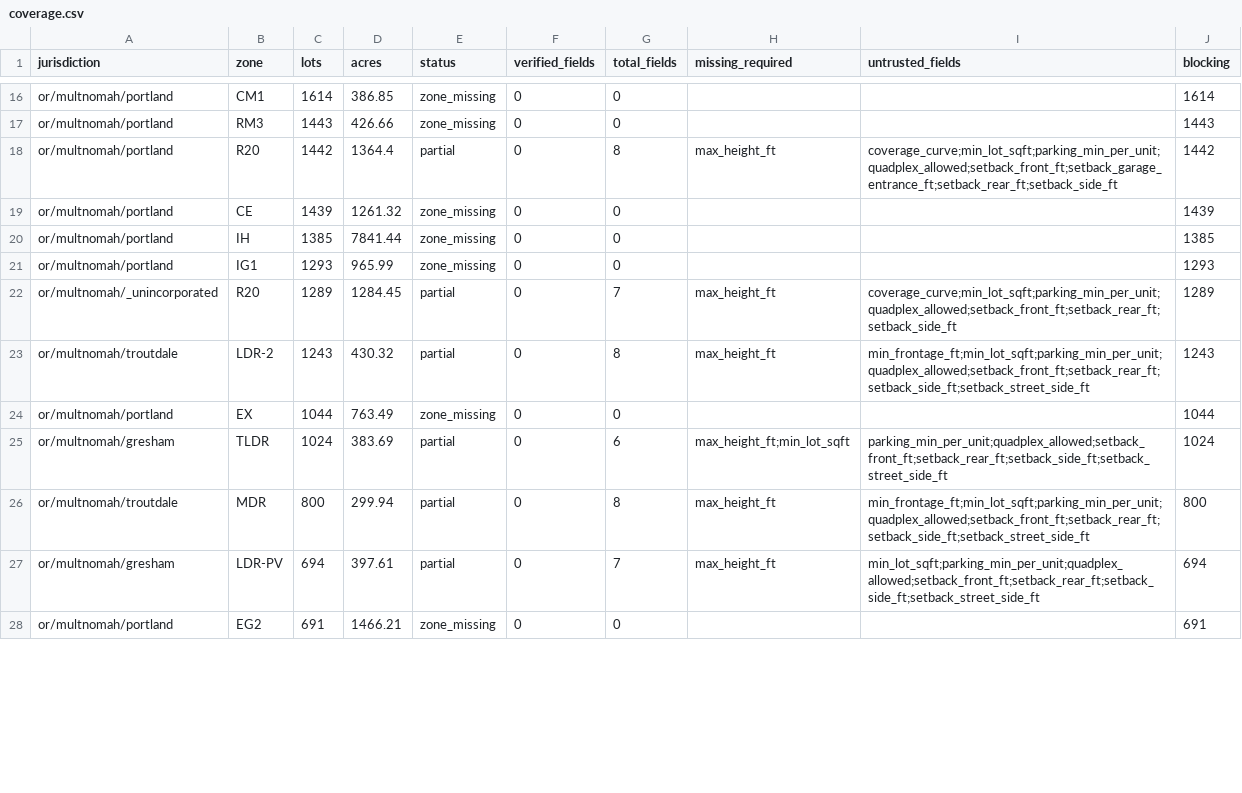
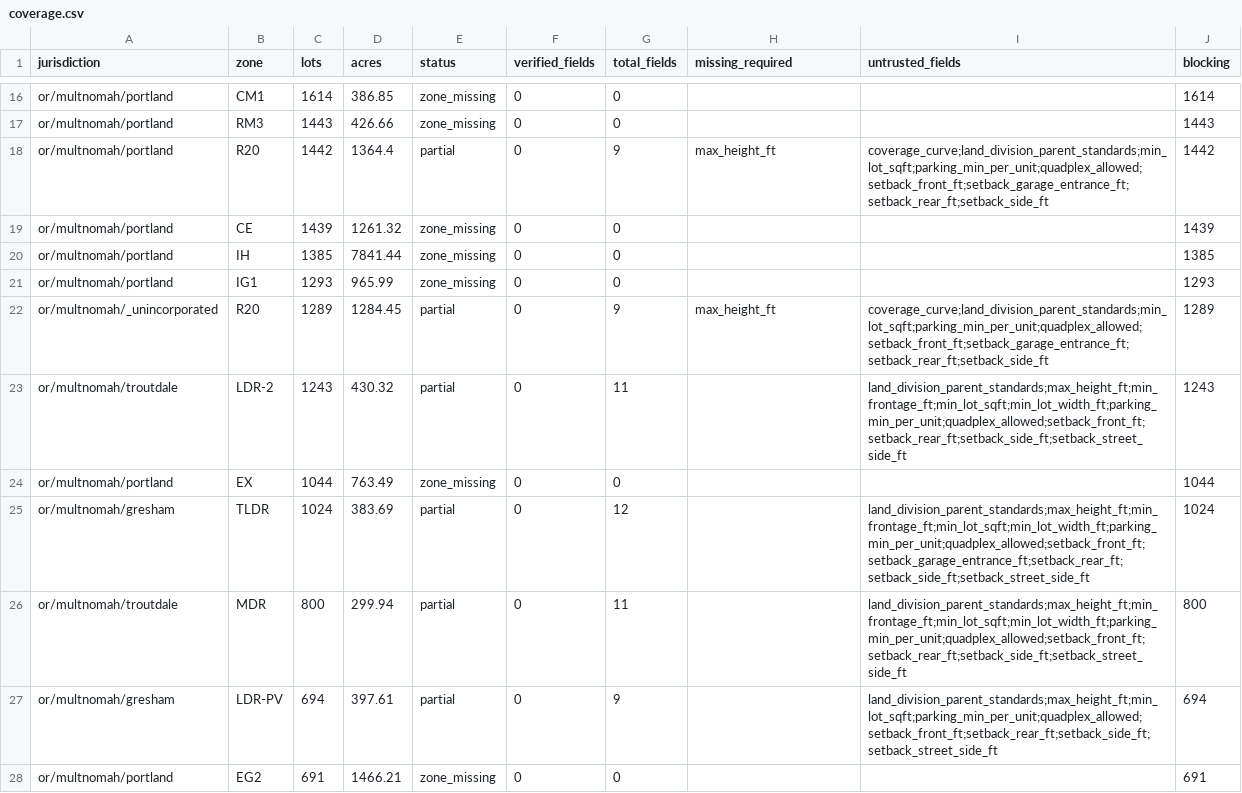
Before and after one commit to hahmlet/vicinitideals, a CSV file: data/flats/coverage.csv, drawn as a sheet; only a part is shown, gaps mark what is left out; the diff covers the shown part only.

```diff
--- a/data/flats/coverage.csv
+++ b/data/flats/coverage.csv
@@ -17,3 +17,3 @@ or/multnomah/portland,CM1,1614,386.85,zone_missing,0,0,,,1614
 or/multnomah/portland,RM3,1443,426.66,zone_missing,0,0,,,1443
-or/multnomah/portland,R20,1442,1364.4,partial,0,8,max_height_ft,coverage_curve;min_lot_sqft;parking_min_per_unit;quadplex_allowed;setback_front_ft;setback_garage_entrance_ft;setback_rear_ft;setback_side_ft,1442
+or/multnomah/portland,R20,1442,1364.4,partial,0,9,max_height_ft,coverage_curve;land_division_parent_standards;min_lot_sqft;parking_min_per_unit;quadplex_allowed;setback_front_ft;setback_garage_entrance_ft;setback_rear_ft;setback_side_ft,1442
 or/multnomah/portland,CE,1439,1261.32,zone_missing,0,0,,,1439
@@ -21,8 +21,8 @@ or/multnomah/portland,IH,1385,7841.44,zone_missing,0,0,,,1385
 or/multnomah/portland,IG1,1293,965.99,zone_missing,0,0,,,1293
-or/multnomah/_unincorporated,R20,1289,1284.45,partial,0,7,max_height_ft,coverage_curve;min_lot_sqft;parking_min_per_unit;quadplex_allowed;setback_front_ft;setback_rear_ft;setback_side_ft,1289
-or/multnomah/troutdale,LDR-2,1243,430.32,partial,0,8,max_height_ft,min_frontage_ft;min_lot_sqft;parking_min_per_unit;quadplex_allowed;setback_front_ft;setback_rear_ft;setback_side_ft;setback_street_side_ft,1243
+or/multnomah/_unincorporated,R20,1289,1284.45,partial,0,9,max_height_ft,coverage_curve;land_division_parent_standards;min_lot_sqft;parking_min_per_unit;quadplex_allowed;setback_front_ft;setback_garage_entrance_ft;setback_rear_ft;setback_side_ft,1289
+or/multnomah/troutdale,LDR-2,1243,430.32,partial,0,11,,land_division_parent_standards;max_height_ft;min_frontage_ft;min_lot_sqft;min_lot_width_ft;parking_min_per_unit;quadplex_allowed;setback_front_ft;setback_rear_ft;setback_side_ft;setback_street_side_ft,1243
 or/multnomah/portland,EX,1044,763.49,zone_missing,0,0,,,1044
-or/multnomah/gresham,TLDR,1024,383.69,partial,0,6,max_height_ft;min_lot_sqft,parking_min_per_unit;quadplex_allowed;setback_front_ft;setback_rear_ft;setback_side_ft;setback_street_side_ft,1024
-or/multnomah/troutdale,MDR,800,299.94,partial,0,8,max_height_ft,min_frontage_ft;min_lot_sqft;parking_min_per_unit;quadplex_allowed;setback_front_ft;setback_rear_ft;setback_side_ft;setback_street_side_ft,800
-or/multnomah/gresham,LDR-PV,694,397.61,partial,0,7,max_height_ft,min_lot_sqft;parking_min_per_unit;quadplex_allowed;setback_front_ft;setback_rear_ft;setback_side_ft;setback_street_side_ft,694
+or/multnomah/gresham,TLDR,1024,383.69,partial,0,12,,land_division_parent_standards;max_height_ft;min_frontage_ft;min_lot_sqft;min_lot_width_ft;parking_min_per_unit;quadplex_allowed;setback_front_ft;setback_garage_entrance_ft;setback_rear_ft;setback_side_ft;setback_street_side_ft,1024
+or/multnomah/troutdale,MDR,800,299.94,partial,0,11,,land_division_parent_standards;max_height_ft;min_frontage_ft;min_lot_sqft;min_lot_width_ft;parking_min_per_unit;quadplex_allowed;setback_front_ft;setback_rear_ft;setback_side_ft;setback_street_side_ft,800
+or/multnomah/gresham,LDR-PV,694,397.61,partial,0,9,,land_division_parent_standards;max_height_ft;min_lot_sqft;parking_min_per_unit;quadplex_allowed;setback_front_ft;setback_rear_ft;setback_side_ft;setback_street_side_ft,694
 or/multnomah/portland,EG2,691,1466.21,zone_missing,0,0,,,691
```
Also changed, not shown: 93 edited cells elsewhere in this file, 6 other files.
